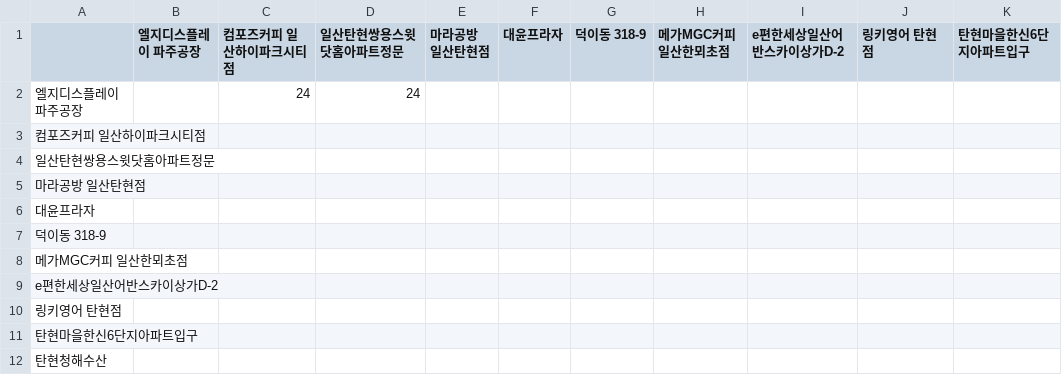
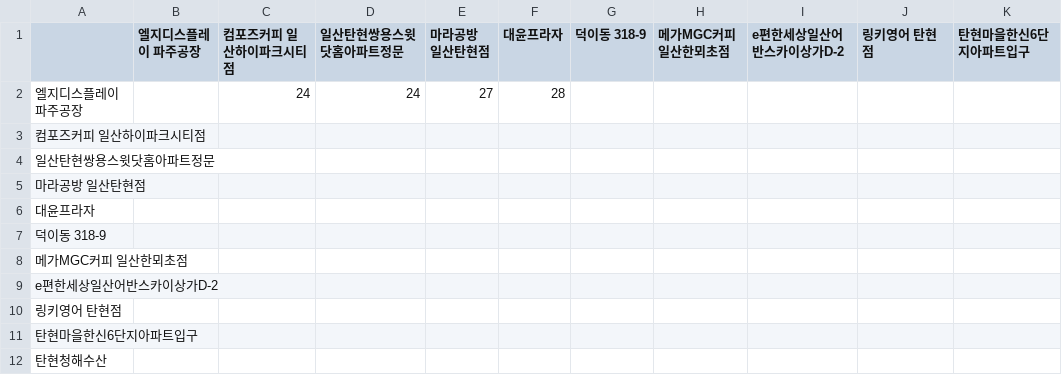
Before and after one commit to sgw0214/VSC, a CSV file: 거리산출결과_탄현_퇴근.csv, drawn as a sheet; only a part is shown; the diff names each change by its address in the sheet, - before the commit and + after, or states it on an @@ line.

Commit message:
--- Auto Git Commit ---

```diff
--- a/거리산출결과_탄현_퇴근.csv
+++ b/거리산출결과_탄현_퇴근.csv
-E2 (마라공방 일산탄현점): (empty)
+E2 (마라공방 일산탄현점): 27
-F2 (대윤프라자): (empty)
+F2 (대윤프라자): 28
```
